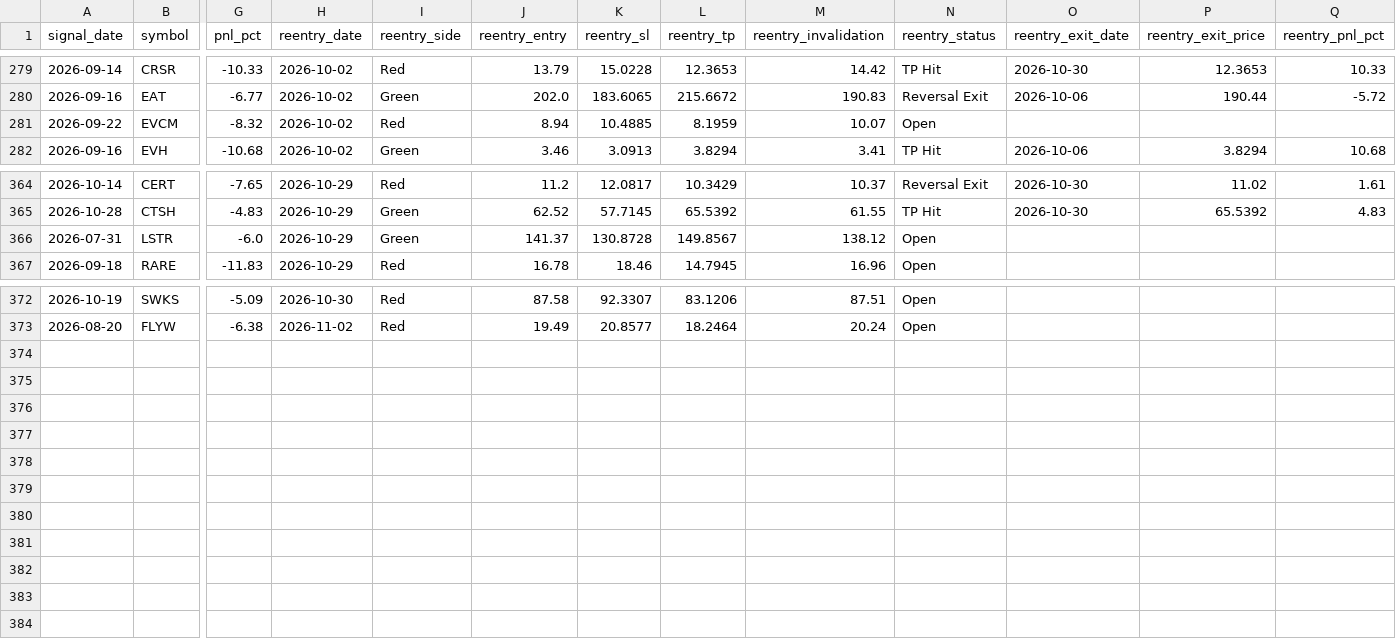
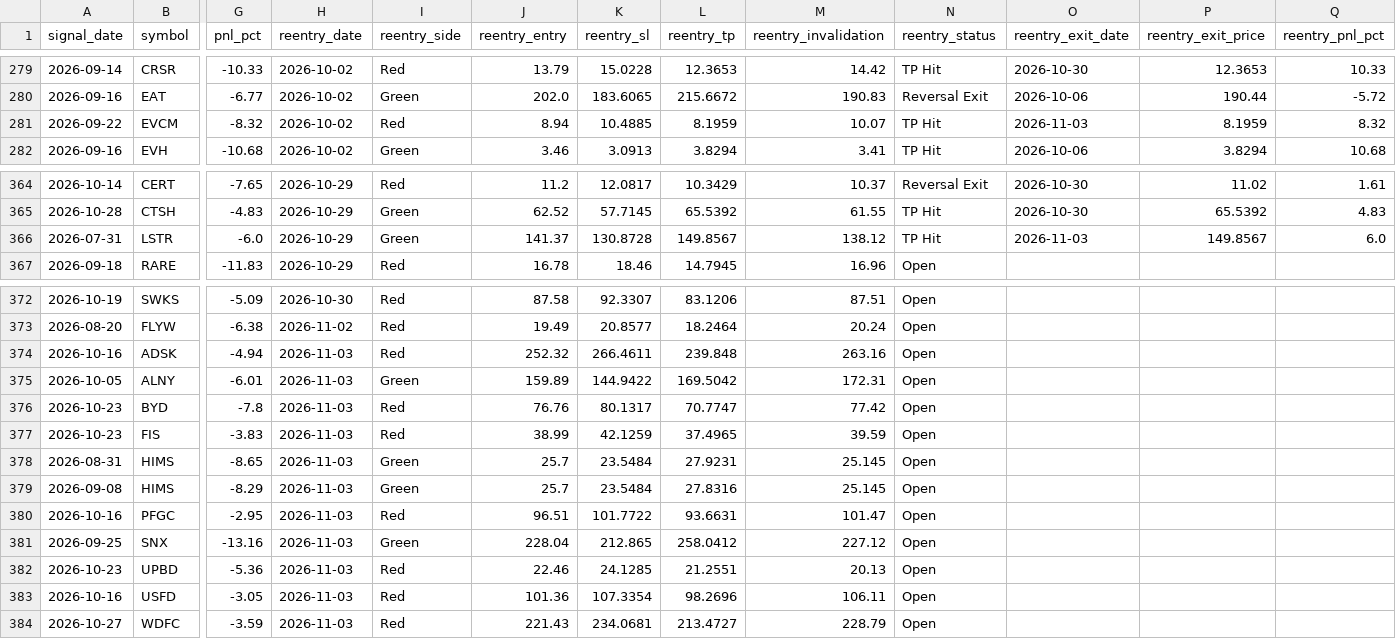
Before and after one commit to faizjio7011-code/checking-trade-signals, a CSV file: report/reentry.csv, drawn as a sheet; only a part is shown, gaps mark what is left out; rows hold the shown columns only; the diff names each change by its address in the sheet, - before the commit and + after, or states it on an @@ line.

```diff
--- a/report/reentry.csv
+++ b/report/reentry.csv
-N281 (reentry_status): Open
+N281 (reentry_status): TP Hit
-O281 (reentry_exit_date): (empty)
+O281 (reentry_exit_date): 2026-11-03
-P281 (reentry_exit_price): (empty)
+P281 (reentry_exit_price): 8.1959
-Q281 (reentry_pnl_pct): (empty)
+Q281 (reentry_pnl_pct): 8.32
-N366 (reentry_status): Open
+N366 (reentry_status): TP Hit
-O366 (reentry_exit_date): (empty)
+O366 (reentry_exit_date): 2026-11-03
-P366 (reentry_exit_price): (empty)
+P366 (reentry_exit_price): 149.8567
-Q366 (reentry_pnl_pct): (empty)
+Q366 (reentry_pnl_pct): 6.0
+row 374: 2026-10-16 | ADSK | -4.94 | 2026-11-03 | Red | 252.32 | 266.4611 | 239.848 | 263.16 | Open
+row 375: 2026-10-05 | ALNY | -6.01 | 2026-11-03 | Green | 159.89 | 144.9422 | 169.5042 | 172.31 | Open
+row 376: 2026-10-23 | BYD | -7.8 | 2026-11-03 | Red | 76.76 | 80.1317 | 70.7747 | 77.42 | Open
+row 377: 2026-10-23 | FIS | -3.83 | 2026-11-03 | Red | 38.99 | 42.1259 | 37.4965 | 39.59 | Open
+row 378: 2026-08-31 | HIMS | -8.65 | 2026-11-03 | Green | 25.7 | 23.5484 | 27.9231 | 25.145 | Open
+row 379: 2026-09-08 | HIMS | -8.29 | 2026-11-03 | Green | 25.7 | 23.5484 | 27.8316 | 25.145 | Open
+row 380: 2026-10-16 | PFGC | -2.95 | 2026-11-03 | Red | 96.51 | 101.7722 | 93.6631 | 101.47 | Open
+row 381: 2026-09-25 | SNX | -13.16 | 2026-11-03 | Green | 228.04 | 212.865 | 258.0412 | 227.12 | Open
+row 382: 2026-10-23 | UPBD | -5.36 | 2026-11-03 | Red | 22.46 | 24.1285 | 21.2551 | 20.13 | Open
+row 383: 2026-10-16 | USFD | -3.05 | 2026-11-03 | Red | 101.36 | 107.3354 | 98.2696 | 106.11 | Open
+row 384: 2026-10-27 | WDFC | -3.59 | 2026-11-03 | Red | 221.43 | 234.0681 | 213.4727 | 228.79 | Open
```
Also changed, not shown: report/sl_hit.csv, report/trade_performance.csv, 7 other files.
